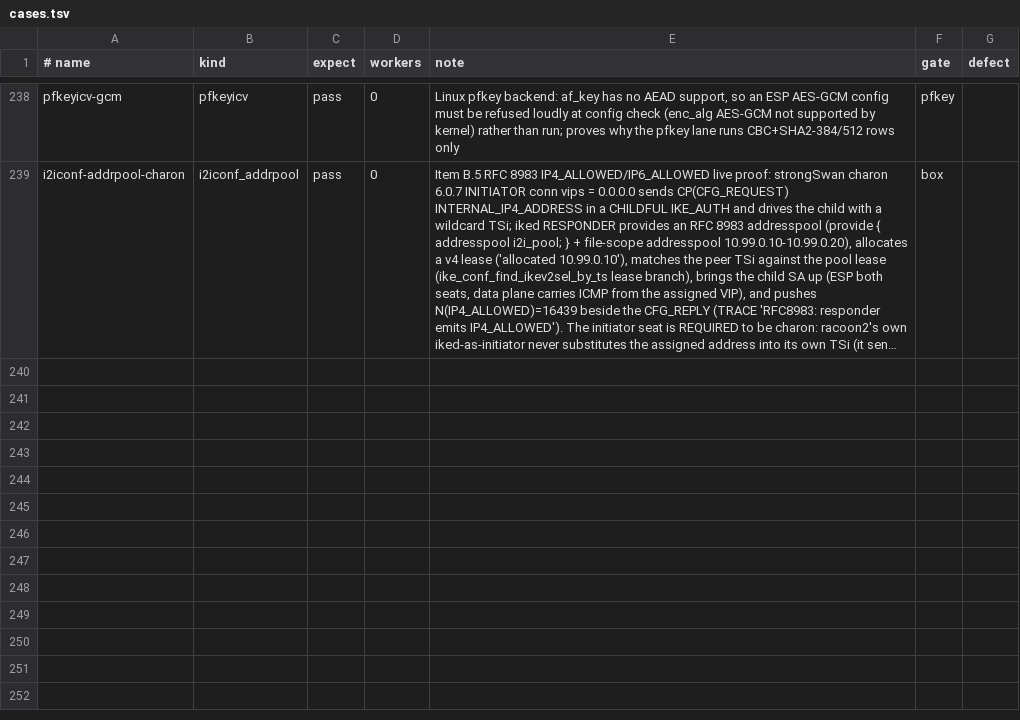
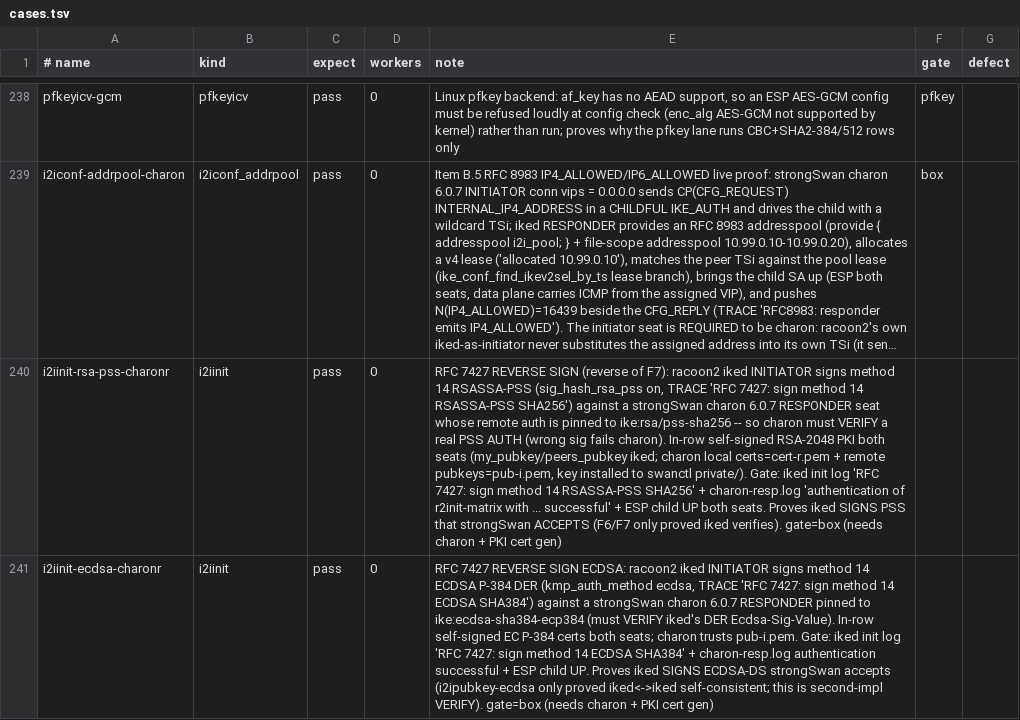
Before and after one commit to derekm/racoon2, a TSV file: samples/linux-matrix/cases.tsv, drawn as a sheet; only a part is shown, gaps mark what is left out; long unchanged cells end in …; the diff names each change by its address in the sheet, - before the commit and + after, or states it on an @@ line.

Commit message:
RFC 7427 REVERSE SIGN: prove iked SIGNS PSS/ECDSA-DS that strongSwan verifies (Item C gap close)
F6/F7 (-charon) rows only proved iked VERIFIES PSS/SHA-512/SHA-1 AUTH
produced by a charon initiator.  There was no row where iked SIGNS
method-14 RSASSA-PSS or ECDSA-DS and a strongSwan responder accepts it.
This closes that gap with two live reverse rows (iked initiator, charon
responder -charonr).

Daemon (iked/ikev2_auth.c):
- Add signer TRACE 'RFC 7427: sign method 14 <scheme> <SHA>' to the RSA
  method-14 arm (RSASSA-PSS vs RSASSA-PKCS1-v1_5, strongest mutual SHA-2)
  and the ECDSA-DS arm, so the matrix can gate on iked actually SIGNING
  the intended scheme (mirrors the verify-side marker).

Matrix (i2iinit/i2i_peer/cases):
- i2i_peer_r_conf: charon RESPONDER seat now supports PKI (-rsa/-ecdsa
  reverse rows): local auth pubkey with cert-r.pem as its own cert, remote
  auth pinned to the scheme iked signs (ike:rsa/pss-sha512,
  ike:ecdsa-sha512-ecp384, else pubkey-sha2), remote pubkeys=pub-i.pem
  (iked's bare key).  PSK seats unchanged.
- i2iinit: -ecdsa rows (kmp_auth_method ecdsa, EC P-384 cert gen);
  -rsa-pss-charonr emits sig_hash_rsa_pss on the iked INITIATOR; the
  charon seat key install now also covers key-r when charon is the
  RESPONDER (was key-i only for a charon initiator).  Reverse-sign rows
  bump debug to TRACE (0x0003) so the signer marker is emitted.
- Reverse gate (sig_rev): asserts iked's 'RFC 7427: sign method 14
  <PSS/ECDSA> <SHA512>' appears in init-iked.log AND charon logged
  'authentication of r2init-matrix with <scheme> successful'.  Both rows
  gate on IKE_INTERMEDIATE ADDKE round + ESP child UP both seats.
- i2i_peer_r_evidence: accept a charon responder that authenticated via
  RSA_EMSA/ECDSA/pubkey (was PSK-only), so the ADDKE nint gate passes for
  PKI reverse rows.
- cases.tsv: i2iinit-rsa-pss-charonr + i2iinit-ecdsa-charonr (gate=box).

Verified live on the box both PASS: iked signs RSASSA-PSS SHA-512
(auth method 14) and ECDSA P-384 SHA-512 DER; charon 6.0.7 verifies
('... with RSA_EMSA_PSS_SHA2_512_SALT_64 successful' / ECDSA_WITH_SHA512),
IKE_INTERMEDIATE/ML-KEM round both sides, ESP child UP both seats.
No regression: i2iinit-charonr, i2iinit-childless-rsa-charon still PASS.
make check 28/28 both trees, ASan+LSan clean.

```diff
--- a/samples/linux-matrix/cases.tsv
+++ b/samples/linux-matrix/cases.tsv
+row 240: i2iinit-rsa-pss-charonr | i2iinit | pass | 0 | RFC 7427 REVERSE SIGN (reverse of F7): racoon2 iked INITIATOR signs method 14 RSASSA-PSS (sig_hash_rsa_pss on, TRACE 'RFC 7427: sign method 14 RSASSA-PSS SHA256') against a strongSwan charon 6.0.7 RESPONDER seat whose remote auth is pinned to ike:rsa/pss-sha256 -- so charon must VERIFY a real PSS AUTH (wrong sig fails charon). In-row self-signed RSA-2048 PKI both seats (my_pubkey/peers_pubkey iked; charon local certs=cert-r.pem + remote pubkeys=pub-i.pem, key installed to swanctl private/). Gate: iked init log 'RFC 7427: sign method 14 RSASSA-PSS SHA256' + charon-resp.log 'authentication of r2init-matrix with ... successful' + ESP child UP both seats. Proves iked SIGNS PSS that strongSwan ACCEPTS (F6/F7 only proved iked verifies). gate=box (needs charon + PKI cert gen)
+row 241: i2iinit-ecdsa-charonr | i2iinit | pass | 0 | RFC 7427 REVERSE SIGN ECDSA: racoon2 iked INITIATOR signs method 14 ECDSA P-384 DER (kmp_auth_method ecdsa, TRACE 'RFC 7427: sign method 14 ECDSA SHA384') against a strongSwan charon 6.0.7 RESPONDER pinned to ike:ecdsa-sha384-ecp384 (must VERIFY iked's DER Ecdsa-Sig-Value). In-row self-signed EC P-384 certs both seats; charon trusts pub-i.pem. Gate: iked init log 'RFC 7427: sign method 14 ECDSA SHA384' + charon-resp.log authentication successful + ESP child UP. Proves iked SIGNS ECDSA-DS strongSwan accepts (i2ipubkey-ecdsa only proved iked<->iked self-consistent; this is second-impl VERIFY). gate=box (needs charon + PKI cert gen)
```
Also changed, not shown: 3 other files.
